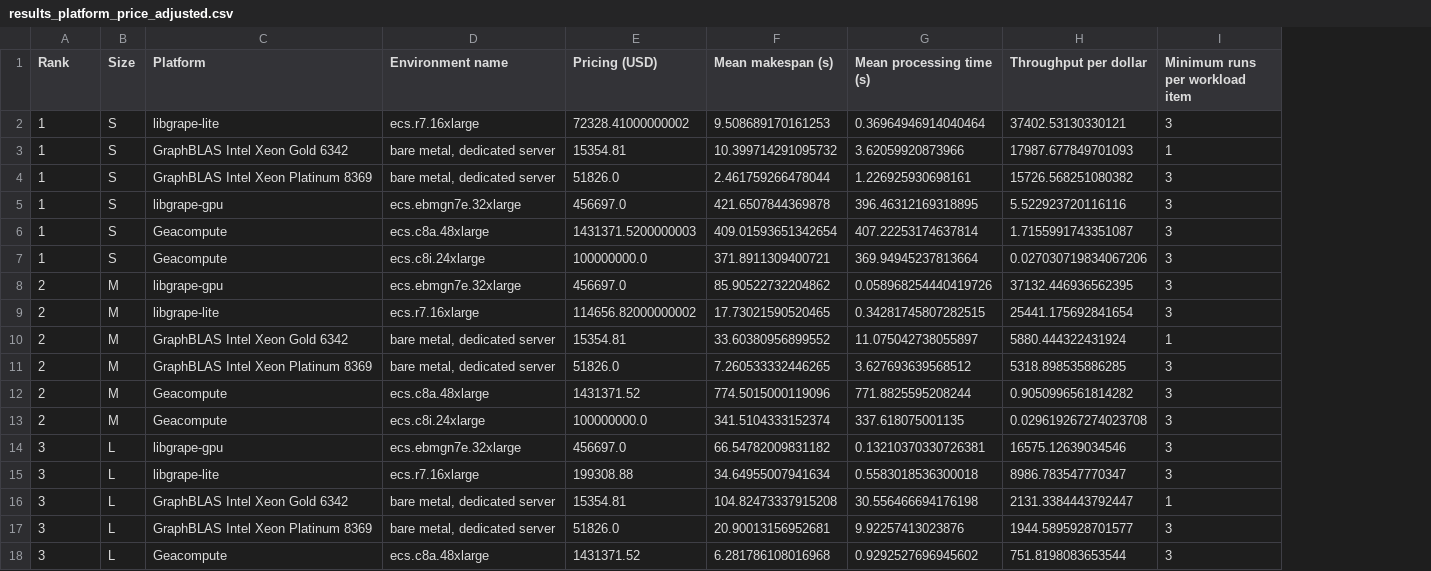
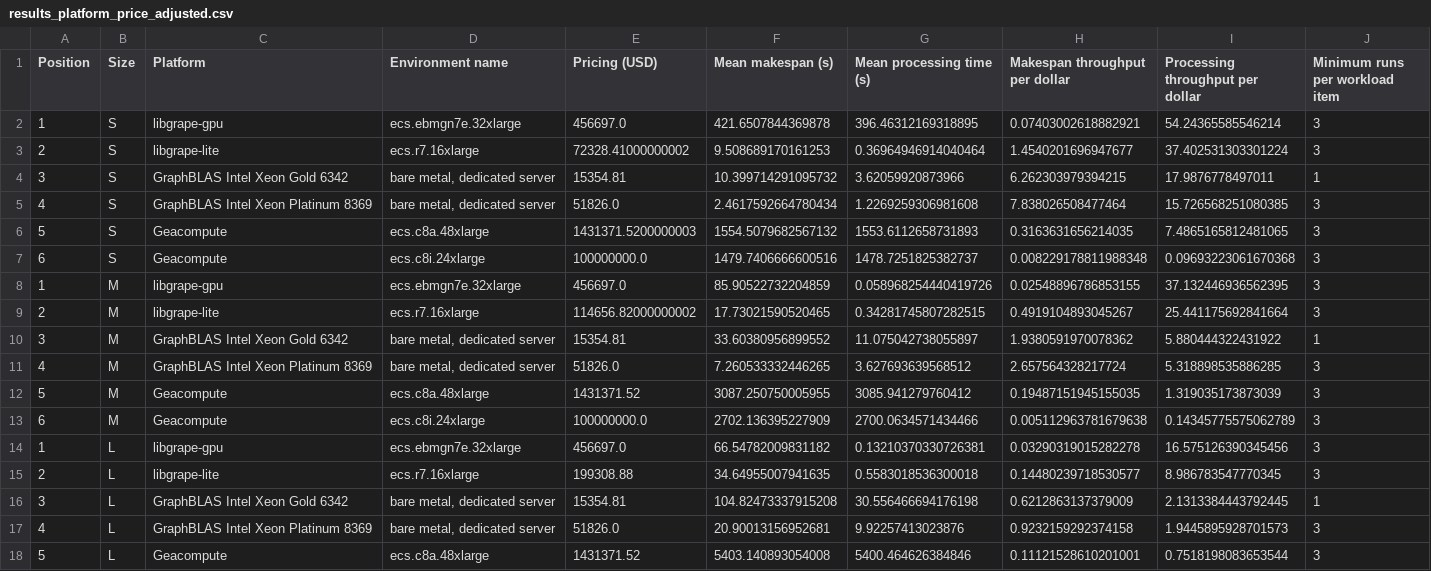
Before and after one commit to ldbc/graphalytics-competition-2023-results, a CSV file: results_platform_price_adjusted.csv, drawn as a sheet; only a part is shown; removed rows and columns are numbered as before the commit, all else as after; the diff covers the shown part only; the diff names each change by its address in the sheet, - before the commit and + after, or states it on an @@ line.

Commit message:
pushdown per-dollar metrics, use harmonic mean to aggregate them

```diff
--- a/results_platform_price_adjusted.csv
+++ b/results_platform_price_adjusted.csv
-column H (Throughput per dollar), rows 5-18: 5.522923720116116 | 1.7155991743351087 | 0.027030719834067206 | 37132.446936562395 | 25441.175692841654 | 5880.444322431924 | 5318.898535886285 | 0.9050996561814282 | 0.029619267274023708 | 16575.12639034546 | 8986.783547770347 | 2131.3384443792447 | 1944.5895928701577 | 751.8198083653544
+column H (Makespan throughput per dollar), row 2: 0.07403002618882921; rows 6-18: 0.3163631656214035 | 0.008229178811988348 | 0.02548896786853155 | 0.4919104893045267 | 1.9380591970078362 | 2.657564328217724 | 0.19487151945155035 | 0.005112963781679638 | 0.03290319015282278 | 0.14480239718530577 | 0.6212863137379009 | 0.9232159292374158 | 0.11121528610201001
+column I (Processing throughput per dollar), row 2: 54.24365585546214; rows 6-18: 7.4865165812481065 | 0.09693223061670368 | 37.132446936562395 | 25.441175692841664 | 5.880444322431922 | 5.318898535886285 | 1.319035173873039 | 0.14345775575062789 | 16.575126390345456 | 8.986783547770345 | 2.1313384443792445 | 1.9445895928701573 | 0.7518198083653544
-A1: Rank
+A1: Position
-row 2: 1 | S | libgrape-lite | ecs.r7.16xlarge | 72328.41000000002 | 9.508689170161253 | 0.36964946914040464 | 37402.53130330121 | 3
-row 3: 1 | S | GraphBLAS Intel Xeon Gold 6342 | bare metal, dedicated server | 15354.81 | 10.399714291095732 | 3.62059920873966 | 17987.677849701093 | 1
-row 4: 1 | S | GraphBLAS Intel Xeon Platinum 8369 | bare metal, dedicated server | 51826.0 | 2.461759266478044 | 1.226925930698161 | 15726.568251080382 | 3
+row 3: 2 | S | libgrape-lite | ecs.r7.16xlarge | 72328.41000000002 | 9.508689170161253 | 0.36964946914040464 | 1.4540201696947677 | 37.402531303301224 | 3
+row 4: 3 | S | GraphBLAS Intel Xeon Gold 6342 | bare metal, dedicated server | 15354.81 | 10.399714291095732 | 3.62059920873966 | 6.262303979394215 | 17.9876778497011 | 1
+row 5: 4 | S | GraphBLAS Intel Xeon Platinum 8369 | bare metal, dedicated server | 51826.0 | 2.4617592664780434 | 1.2269259306981608 | 7.838026508477464 | 15.726568251080385 | 3
-A6 (Position): 1
+A6 (Position): 5
-F6 (Mean makespan (s)): 409.01593651342654
+F6 (Mean makespan (s)): 1554.5079682567132
-G6 (Mean processing time (s)): 407.22253174637814
+G6 (Mean processing time (s)): 1553.6112658731893
-A7 (Position): 1
+A7 (Position): 6
-F7 (Mean makespan (s)): 371.8911309400721
+F7 (Mean makespan (s)): 1479.7406666600516
-G7 (Mean processing time (s)): 369.94945237813664
+G7 (Mean processing time (s)): 1478.7251825382737
-A8 (Position): 2
+A8 (Position): 1
-F8 (Mean makespan (s)): 85.90522732204862
+F8 (Mean makespan (s)): 85.90522732204859
-A10 (Position): 2
+A10 (Position): 3
-A11 (Position): 2
+A11 (Position): 4
-A12 (Position): 2
+A12 (Position): 5
-F12 (Mean makespan (s)): 774.5015000119096
+F12 (Mean makespan (s)): 3087.250750005955
-G12 (Mean processing time (s)): 771.8825595208244
+G12 (Mean processing time (s)): 3085.941279760412
-A13 (Position): 2
+A13 (Position): 6
-F13 (Mean makespan (s)): 341.5104333152374
+F13 (Mean makespan (s)): 2702.136395227909
-G13 (Mean processing time (s)): 337.618075001135
+G13 (Mean processing time (s)): 2700.0634571434466
-A14 (Position): 3
+A14 (Position): 1
-A15 (Position): 3
+A15 (Position): 2
-F15 (Mean makespan (s)): 34.64955007941634
+F15 (Mean makespan (s)): 34.64955007941635
-A17 (Position): 3
+A17 (Position): 4
-A18 (Position): 3
+A18 (Position): 5
-F18 (Mean makespan (s)): 6.281786108016968
+F18 (Mean makespan (s)): 5403.140893054008
-G18 (Mean processing time (s)): 0.9292527696945602
+G18 (Mean processing time (s)): 5400.464626384846
```
Also changed, not shown: 2 added rows, 2 removed rows and 22 edited cells elsewhere in this file, 2 other files.
